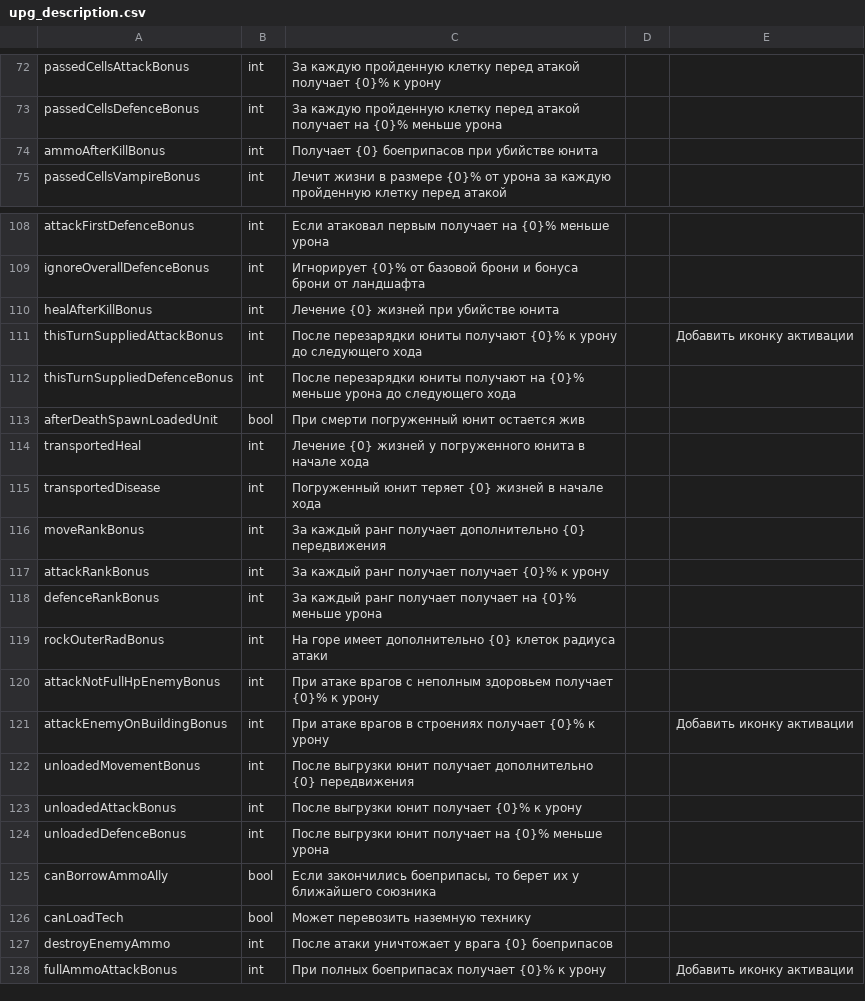
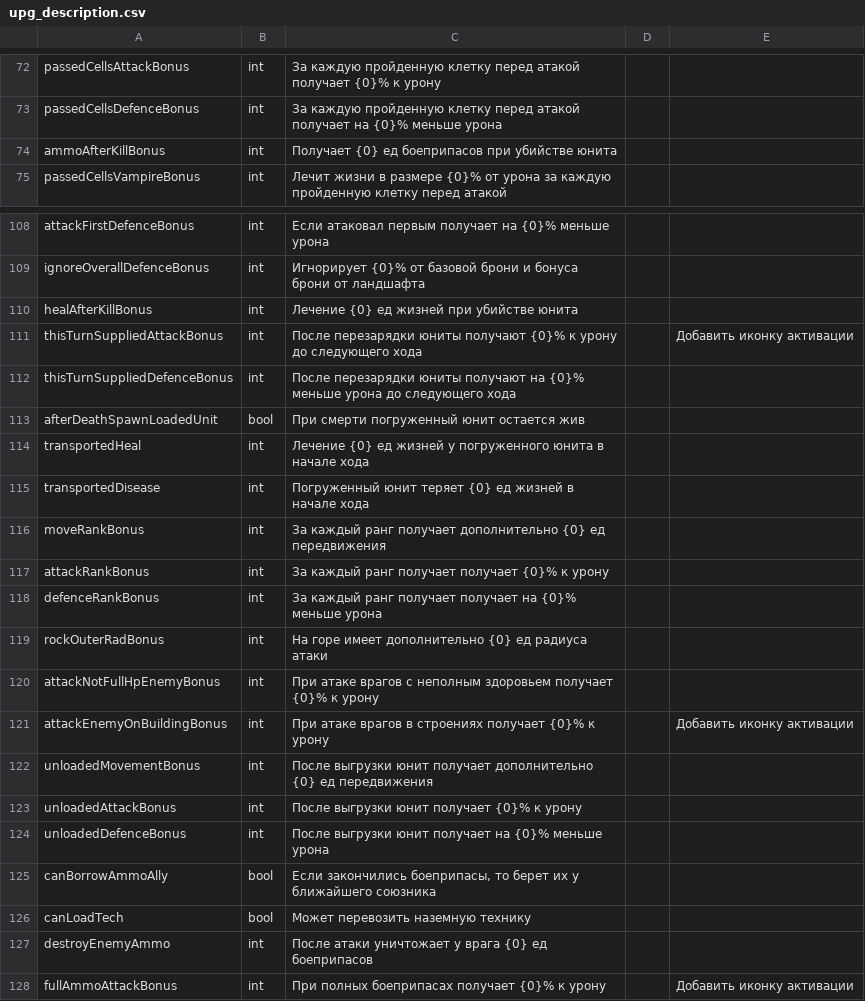
Before and after one commit to Fimorrr/Unit-and-CO-editor, a CSV file: upgrade_names/upg_description.csv, drawn as a sheet; only a part is shown, gaps mark what is left out; the diff covers the shown part only.

```diff
--- a/upgrade_names/upg_description.csv
+++ b/upgrade_names/upg_description.csv
@@ -73,3 +73,3 @@ passedCellsAttackBonus,int,За каждую пройденную клетку
 passedCellsDefenceBonus,int,За каждую пройденную клетку перед атакой получает на {0}% меньше урона,,
-ammoAfterKillBonus,int,Получает {0} боеприпасов при убийстве юнита,,
+ammoAfterKillBonus,int,Получает {0} ед боеприпасов при убийстве юнита,,
 passedCellsVampireBonus,int,Лечит жизни в размере {0}% от урона за каждую пройденную клетку перед атакой,,
@@ -109,3 +109,3 @@ attackFirstDefenceBonus,int,Если атаковал первым получа
 ignoreOverallDefenceBonus,int,Игнорирует {0}% от базовой брони и бонуса брони от ландшафта,,
-healAfterKillBonus,int,Лечение {0} жизней при убийстве юнита,,
+healAfterKillBonus,int,Лечение {0} ед жизней при убийстве юнита,,
 thisTurnSuppliedAttackBonus,int,После перезарядки юниты получают {0}% к урону до следующего хода,,Добавить иконку активации
@@ -113,11 +113,11 @@ thisTurnSuppliedDefenceBonus,int,После перезарядки юниты п
 afterDeathSpawnLoadedUnit,bool,При смерти погруженный юнит остается жив,,
-transportedHeal,int,Лечение {0} жизней у погруженного юнита в начале хода,,
-transportedDisease,int,Погруженный юнит теряет {0} жизней в начале хода,,
-moveRankBonus,int,За каждый ранг получает дополнительно {0} передвижения,,
+transportedHeal,int,Лечение {0} ед жизней у погруженного юнита в начале хода,,
+transportedDisease,int,Погруженный юнит теряет {0} ед жизней в начале хода,,
+moveRankBonus,int,За каждый ранг получает дополнительно {0} ед передвижения,,
 attackRankBonus,int,За каждый ранг получает получает {0}% к урону,,
 defenceRankBonus,int,За каждый ранг получает получает на {0}% меньше урона,,
-rockOuterRadBonus,int,На горе имеет дополнительно {0} клеток радиуса атаки,,
+rockOuterRadBonus,int,На горе имеет дополнительно {0} ед радиуса атаки,,
 attackNotFullHpEnemyBonus,int,При атаке врагов с неполным здоровьем получает {0}% к урону,,
 attackEnemyOnBuildingBonus,int,При атаке врагов в строениях получает {0}% к урону,,Добавить иконку активации
-unloadedMovementBonus,int,После выгрузки юнит получает дополнительно {0} передвижения,,
+unloadedMovementBonus,int,После выгрузки юнит получает дополнительно {0} ед передвижения,,
 unloadedAttackBonus,int,После выгрузки юнит получает {0}% к урону,,
@@ -126,3 +126,3 @@ canBorrowAmmoAlly,bool,"Если закончились боеприпасы, т
 canLoadTech,bool,Может перевозить наземную технику,,
-destroyEnemyAmmo,int,После атаки уничтожает у врага {0} боеприпасов,,
+destroyEnemyAmmo,int,После атаки уничтожает у врага {0} ед боеприпасов,,
 fullAmmoAttackBonus,int,При полных боеприпасах получает {0}% к урону,,Добавить иконку активации
```
Also changed, not shown: 9 edited cells elsewhere in this file, upgrade_names/missions.csv, 4 other files.
